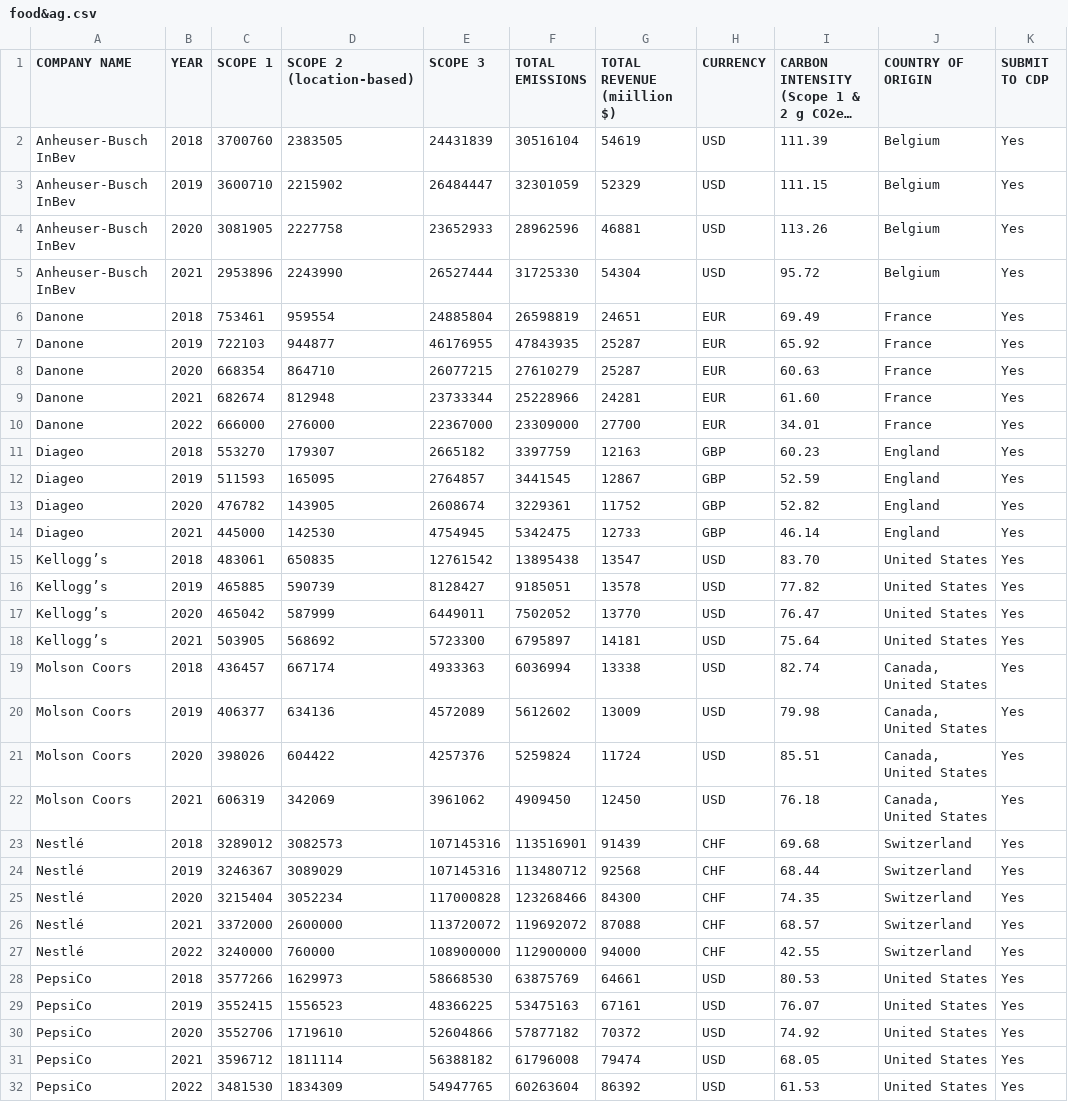
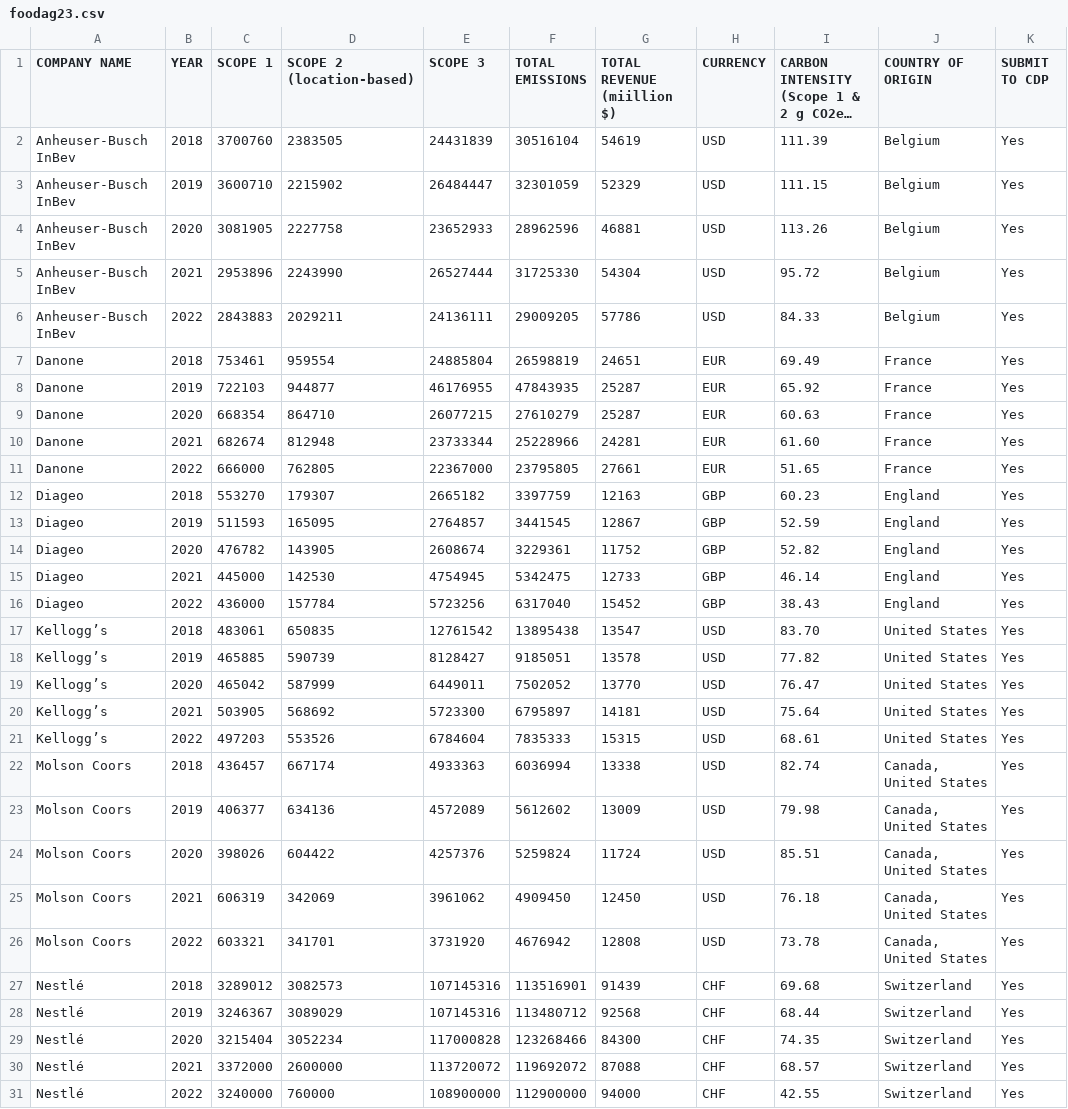
Before and after one commit to zcjanin/decarbonization-2024, a CSV file: data/foodag23.csv (was data/food&ag.csv), drawn as a sheet; only a part is shown; the shorter side is filled out with more unchanged rows; long unchanged cells end in …; the diff covers the shown part only.

```diff
--- a/data/food&ag.csv
+++ b/data/foodag23.csv
@@ -6,2 +6,3 @@ Anheuser-Busch InBev,2020,3081905,2227758,23652933,28962596,46881,USD,113.26,Bel
 Anheuser-Busch InBev,2021,2953896,2243990,26527444,31725330,54304,USD,95.72,Belgium,Yes
+Anheuser-Busch InBev,2022,2843883,2029211,24136111,29009205,57786,USD,84.33,Belgium,Yes
 Danone,2018,753461,959554,24885804,26598819,24651,EUR,69.49,France,Yes
@@ -10,3 +11,3 @@ Danone,2020,668354,864710,26077215,27610279,25287,EUR,60.63,France,Yes
 Danone,2021,682674,812948,23733344,25228966,24281,EUR,61.60,France,Yes
-Danone,2022,666000,276000,22367000,23309000,27700,EUR,34.01,France,Yes
+Danone,2022,666000,762805,22367000,23795805,27661,EUR,51.65,France,Yes
 Diageo,2018,553270,179307,2665182,3397759,12163,GBP,60.23,England,Yes
@@ -15,2 +16,3 @@ Diageo,2020,476782,143905,2608674,3229361,11752,GBP,52.82,England,Yes
 Diageo,2021,445000,142530,4754945,5342475,12733,GBP,46.14,England,Yes
+Diageo,2022,436000,157784,5723256,6317040,15452,GBP,38.43,England,Yes
 Kellogg’s,2018,483061,650835,12761542,13895438,13547,USD,83.70,United States,Yes
@@ -19,2 +21,3 @@ Kellogg’s,2020,465042,587999,6449011,7502052,13770,USD,76.47,United States,Yes
 Kellogg’s,2021,503905,568692,5723300,6795897,14181,USD,75.64,United States,Yes
+Kellogg’s,2022,497203,553526,6784604,7835333,15315,USD,68.61,United States,Yes
 Molson Coors,2018,436457,667174,4933363,6036994,13338,USD,82.74,"Canada, United States",Yes
@@ -23,2 +26,3 @@ Molson Coors,2020,398026,604422,4257376,5259824,11724,USD,85.51,"Canada, United
 Molson Coors,2021,606319,342069,3961062,4909450,12450,USD,76.18,"Canada, United States",Yes
+Molson Coors,2022,603321,341701,3731920,4676942,12808,USD,73.78,"Canada, United States",Yes
 Nestlé,2018,3289012,3082573,107145316,113516901,91439,CHF,69.68,Switzerland,Yes
```
Also changed, not shown: 2 added rows elsewhere in this file, data/auto23.csv, data/energy23.csv, 4 other files.
